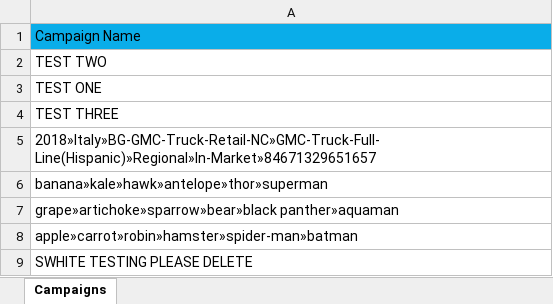
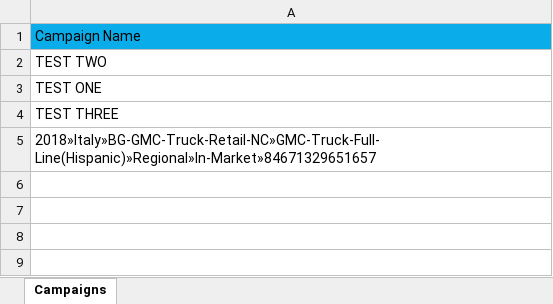
Before and after one commit to stoppable408/AdOps-Automation, an Excel workbook: Campaign.xlsx, sheet Campaigns, drawn as a sheet; values as stored, in another font and other column widths than the file's, no borders; the diff names each change by its address in the sheet, - before the commit and + after, or states it on an @@ line.

Commit message:
6/5/2018 7:19PM completed changeLogTranslation script. testing begins tomorrow morning. Also wrote a quick script for the 404 error report

```diff
--- a/Campaign.xlsx (sheet Campaigns)
+++ b/Campaign.xlsx (sheet Campaigns)
-row 6: banana»kale»hawk»antelope»thor»superman
-row 7: grape»artichoke»sparrow»bear»black panther»aquaman
-row 8: apple»carrot»robin»hamster»spider-man»batman
-row 9: SWHITE TESTING PLEASE DELETE
```
Also changed, not shown: 5 other files.
